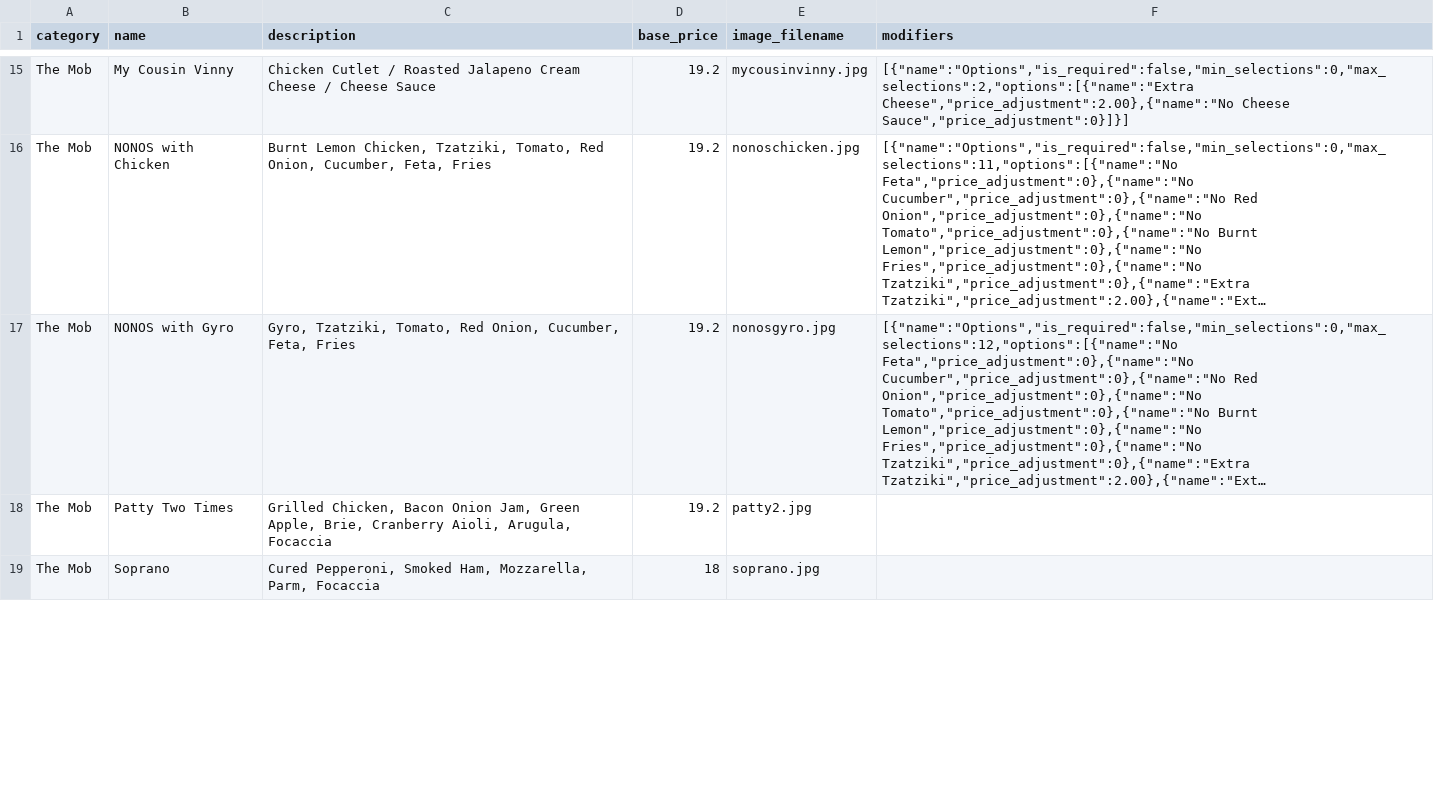
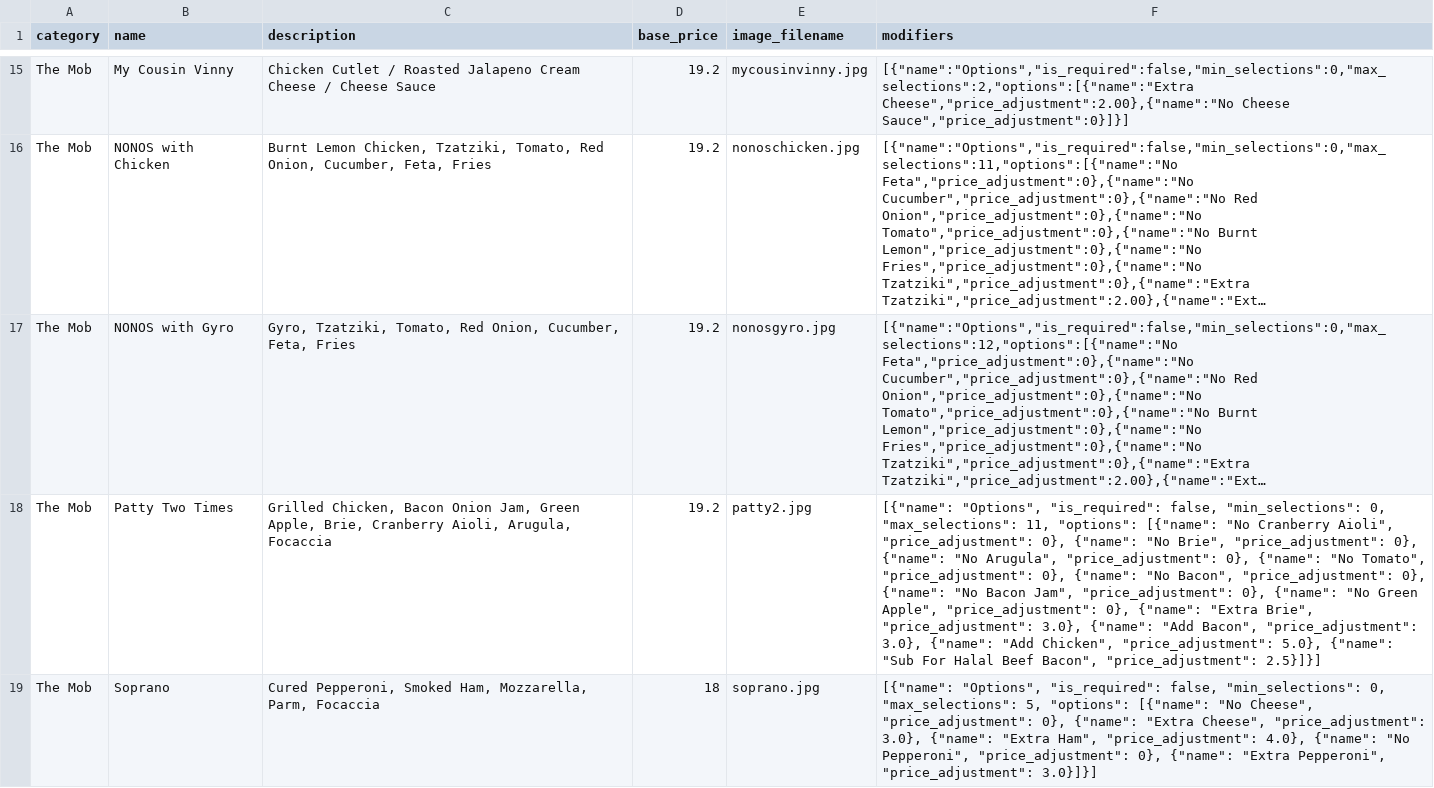
Before and after one commit to bookofEli95/AlPaninos, a CSV file: menu.csv, drawn as a sheet; only a part is shown, gaps mark what is left out; long unchanged cells end in …; the diff covers the shown part only; the diff names each change by its address in the sheet, - before the commit and + after, or states it on an @@ line.

```diff
--- a/menu.csv
+++ b/menu.csv
-F18 (modifiers): (empty)
+F18 (modifiers): [{"name": "Options", "is_required": false, "min_selections": 0, "max_selections": 11, "options": [{"name": "No Cranberry Aioli", "price_adjustment": 0}, {"name": "No Brie", "price_adjustment": 0}, {"name": "No Arugula", "price_adjustment": 0}, {"name": "No Tomato", "price_adjustment": 0}, {"name": "No Bacon", "price_adjustment": 0}, {"name": "No Bacon Jam", "price_adjustment": 0}, {"name": "No Green Apple", "price_adjustment": 0}, {"name": "Extra Brie", "price_adjustment": 3.0}, {"name": "Add Bacon", "price_adjustment": 3.0}, {"name": "Add Chicken", "price_adjustment": 5.0}, {"name": "Sub For Halal Beef Bacon", "price_adjustment": 2.5}]}]
-F19 (modifiers): (empty)
+F19 (modifiers): [{"name": "Options", "is_required": false, "min_selections": 0, "max_selections": 5, "options": [{"name": "No Cheese", "price_adjustment": 0}, {"name": "Extra Cheese", "price_adjustment": 3.0}, {"name": "Extra Ham", "price_adjustment": 4.0}, {"name": "No Pepperoni", "price_adjustment": 0}, {"name": "Extra Pepperoni", "price_adjustment": 3.0}]}]
```
Also changed, not shown: 2 edited cells elsewhere in this file, 3 other files.
